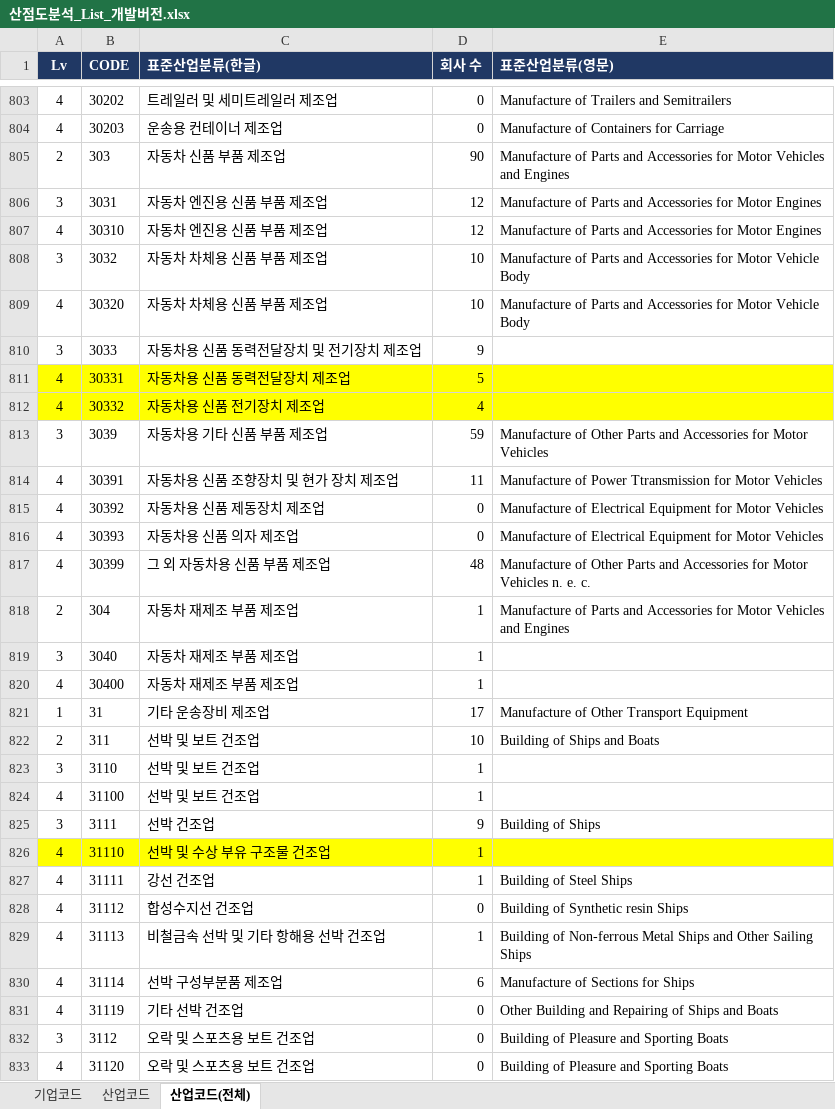
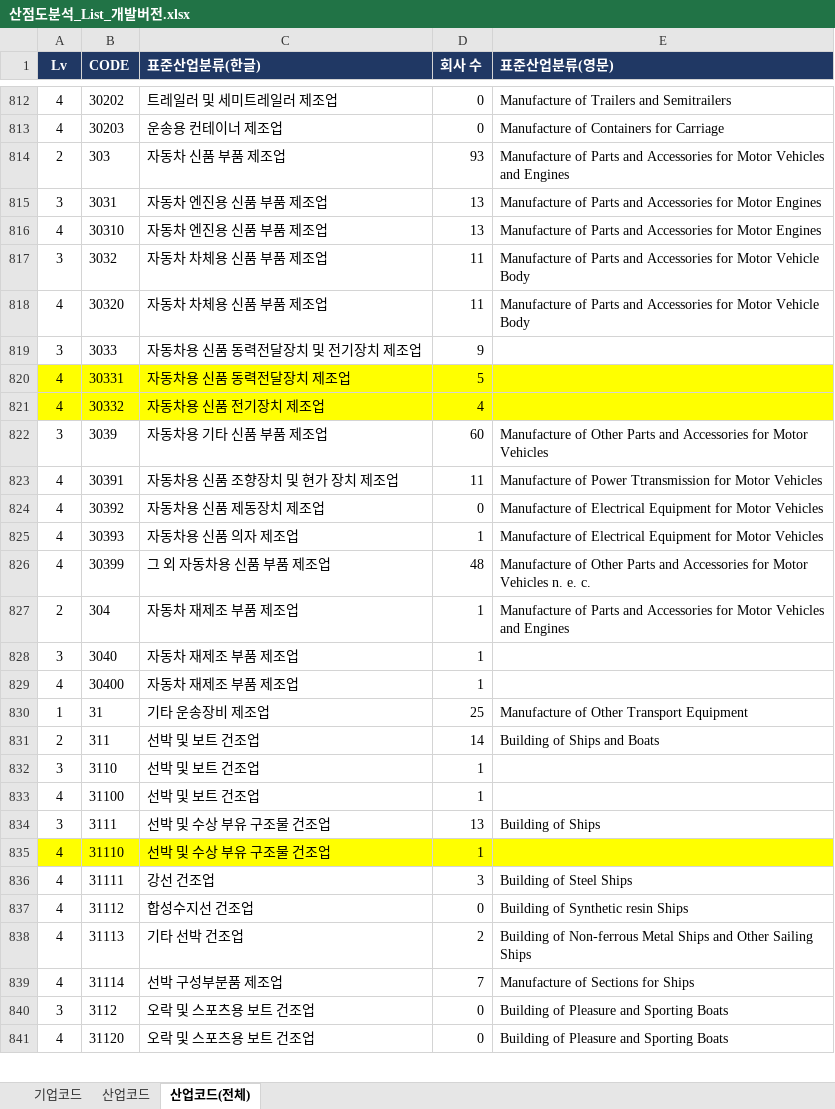
Before and after one commit to Sangjee-Jung/pybo, an Excel workbook: static/산점도분석_List_개발버전.xlsx, sheet 산업코드(전체), drawn as a sheet; only a part is shown, gaps mark what is left out; values as stored, in another font and other column widths than the file's, no borders; conditional formats not drawn; removed rows and columns are numbered as before the commit, all else as after; the diff covers the shown part only; the diff names each change by its address in the sheet, - before the commit and + after, or states it on an @@ line.

```diff
--- a/static/산점도분석_List_개발버전.xlsx (sheet 산업코드(전체))
+++ b/static/산점도분석_List_개발버전.xlsx (sheet 산업코드(전체))
-D814 (회사 수): 90
+D814 (회사 수): 93
-D815:D816 (회사 수): 12
+D815:D816 (회사 수): 13
-D817:D818 (회사 수): 10
+D817:D818 (회사 수): 11
-D822 (회사 수): 59
+D822 (회사 수): 60
-D825 (회사 수): 0
+D825 (회사 수): 1
-D830 (회사 수): 17
+D830 (회사 수): 25
-D831 (회사 수): 10
+D831 (회사 수): 14
-C834 (표준산업분류(한글)): 선박 건조업
+C834 (표준산업분류(한글)): 선박 및 수상 부유 구조물 건조업
-D834 (회사 수): 9
+D834 (회사 수): 13
-D836 (회사 수): 1
+D836 (회사 수): 3
-C838 (표준산업분류(한글)): 비철금속 선박 및 기타 항해용 선박 건조업
+C838 (표준산업분류(한글)): 기타 선박 건조업
-D838 (회사 수): 1
+D838 (회사 수): 2
-D839 (회사 수): 6
+D839 (회사 수): 7
-row 831: 4 | 31119 | 기타 선박 건조업 | 0 | Other Building and Repairing of Ships and Boats
```
Also changed, not shown: 17 added rows and 413 edited cells elsewhere in this sheet, sheet 기업코드, formulas that keep their value.
